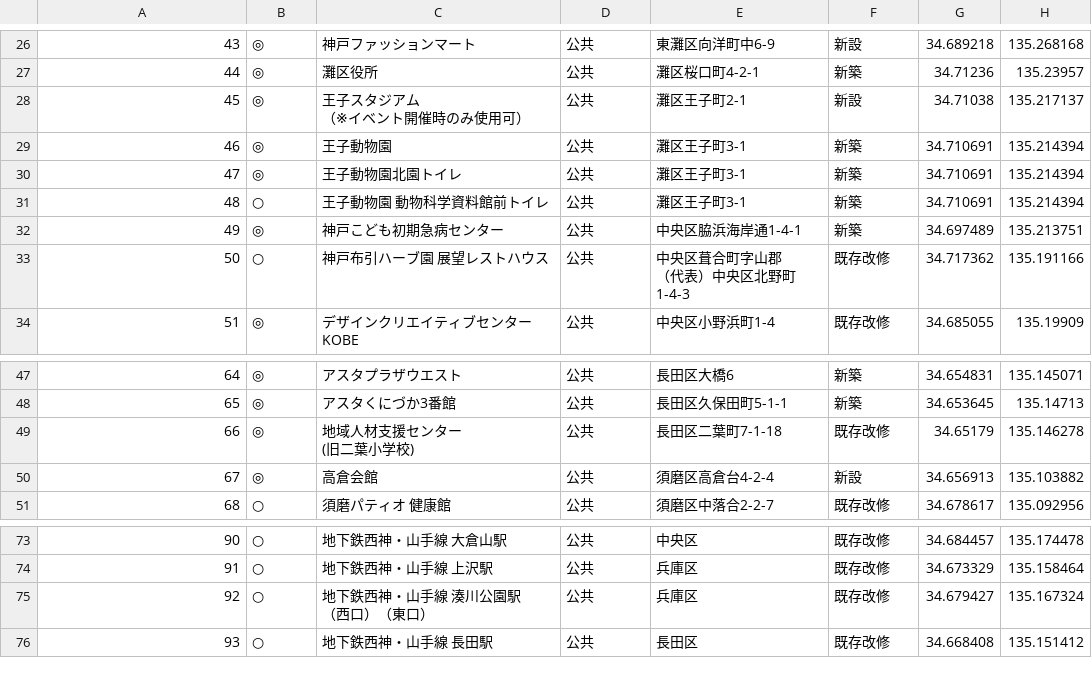
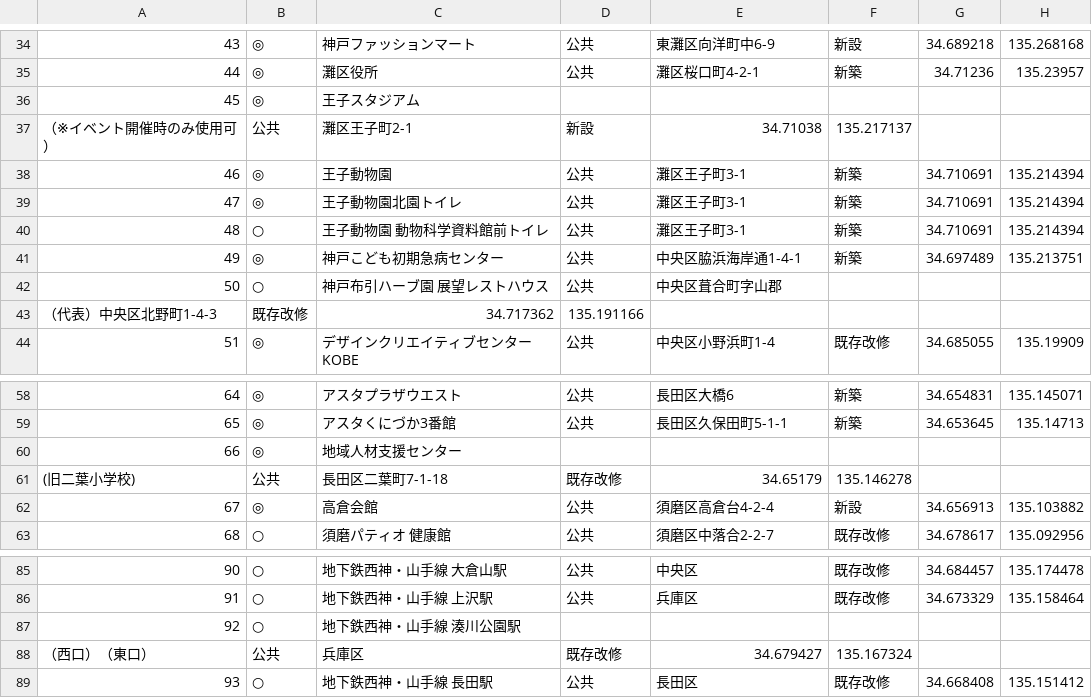
Before and after one commit to jphacks/KB_1501, a CSV file: jphacks/toilet.csv, drawn as a sheet; only a part is shown, gaps mark what is left out; the diff covers the shown part only.

```diff
--- a/jphacks/toilet.csv
+++ b/jphacks/toilet.csv
@@ -35,4 +35,4 @@
 44,◎,灘区役所,公共,灘区桜口町4-2-1,新築,34.71236,135.23957
-45,◎,"王子スタジアム
-（※イベント開催時のみ使用可）",公共,灘区王子町2-1,新設,34.71038,135.217137
+45,◎,王子スタジアム
+（※イベント開催時のみ使用可）,公共,灘区王子町2-1,新設,34.71038,135.217137
 46,◎,王子動物園,公共,灘区王子町3-1,新築,34.710691,135.214394
@@ -41,4 +41,4 @@
 49,◎,神戸こども初期急病センター,公共,中央区脇浜海岸通1-4-1,新築,34.697489,135.213751
-50,○,神戸布引ハーブ園　展望レストハウス,公共,"中央区葺合町字山郡
-（代表）中央区北野町1-4-3",既存改修,34.717362,135.191166
+50,○,神戸布引ハーブ園　展望レストハウス,公共,中央区葺合町字山郡
+（代表）中央区北野町1-4-3,既存改修,34.717362,135.191166
 51,◎,デザインクリエイティブセンターKOBE,公共,中央区小野浜町1-4,既存改修,34.685055,135.19909
@@ -59,4 +59,4 @@
 65,◎,アスタくにづか3番館,公共,長田区久保田町5-1-1,新築,34.653645,135.14713
-66,◎,"地域人材支援センター
-(旧二葉小学校)",公共,長田区二葉町7-1-18,既存改修,34.65179,135.146278
+66,◎,地域人材支援センター
+(旧二葉小学校),公共,長田区二葉町7-1-18,既存改修,34.65179,135.146278
 67,◎,高倉会館,公共,須磨区高倉台4-2-4,新設,34.656913,135.103882
@@ -86,4 +86,4 @@
 91,○,地下鉄西神・山手線　上沢駅,公共,兵庫区,既存改修,34.673329,135.158464
-92,○,"地下鉄西神・山手線　湊川公園駅
-（西口）（東口）",公共,兵庫区,既存改修,34.679427,135.167324
+92,○,地下鉄西神・山手線　湊川公園駅
+（西口）（東口）,公共,兵庫区,既存改修,34.679427,135.167324
 93,○,地下鉄西神・山手線　長田駅,公共,長田区,既存改修,34.668408,135.151412
```
Also changed, not shown: 9 added rows and 54 edited cells elsewhere in this file, jphacks/nightView.csv, jphacks/sightseeing.csv.
